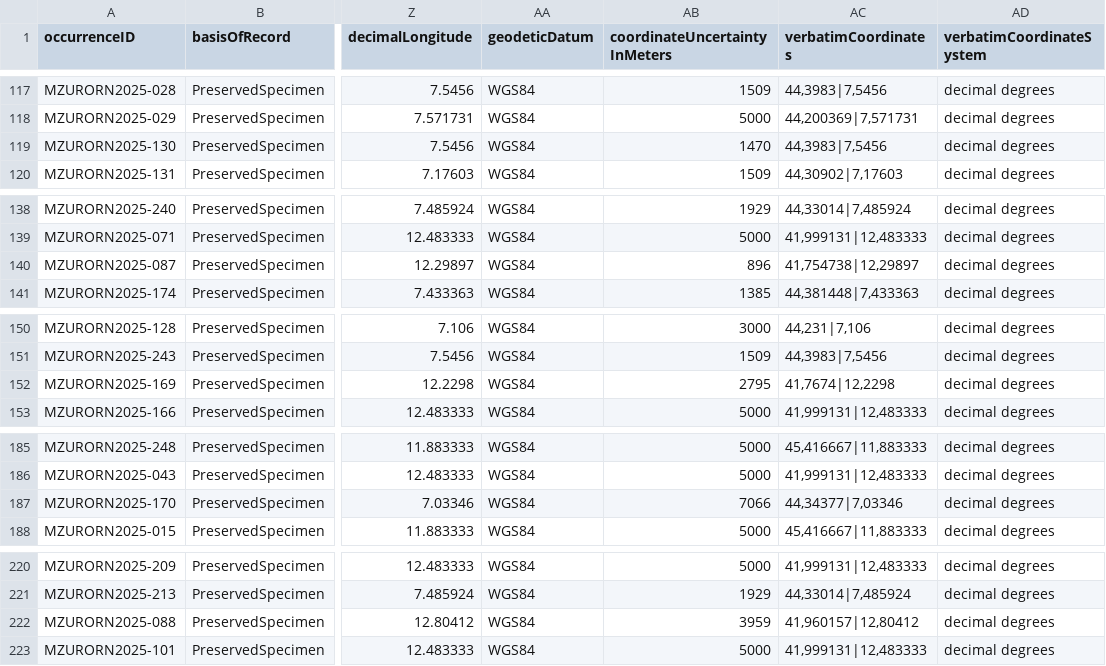
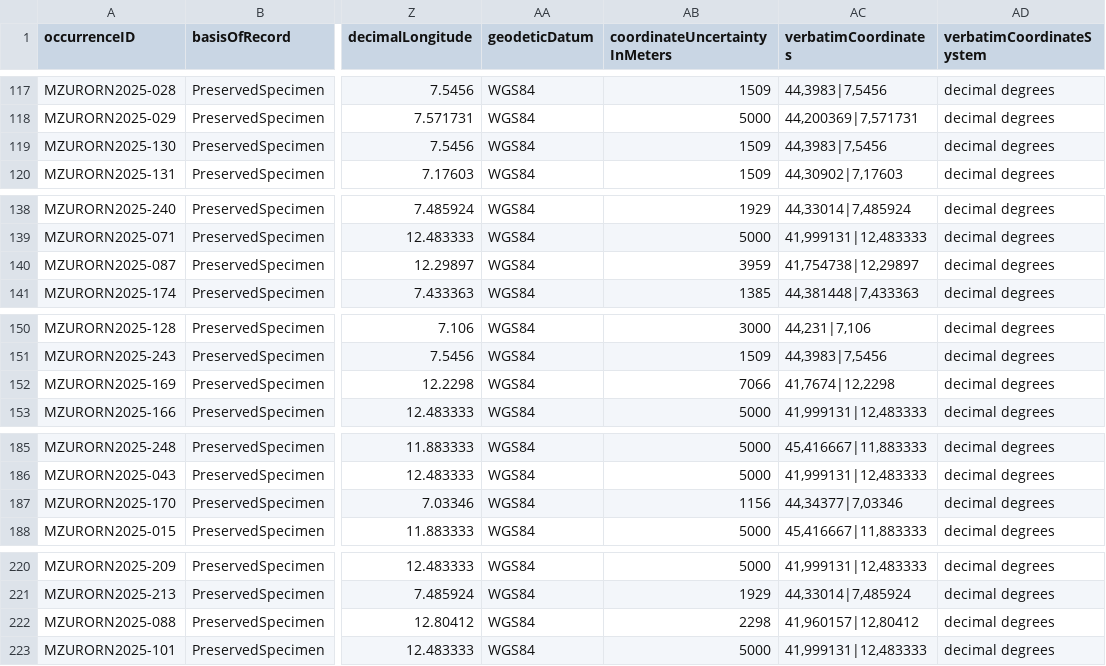
Before and after one commit to Sapienza-BBCD/MZUR-Ornitology, a CSV file: data/occurrences_darwin_core.csv, drawn as a sheet; only a part is shown, gaps mark what is left out; the diff covers the shown part only; the diff names each change by its address in the sheet, - before the commit and + after, or states it on an @@ line.

```diff
--- a/data/occurrences_darwin_core.csv
+++ b/data/occurrences_darwin_core.csv
-AB119 (coordinateUncertaintyInMeters): 1470
+AB119 (coordinateUncertaintyInMeters): 1509
-AB140 (coordinateUncertaintyInMeters): 896
+AB140 (coordinateUncertaintyInMeters): 3959
-AB152 (coordinateUncertaintyInMeters): 2795
+AB152 (coordinateUncertaintyInMeters): 7066
-AB187 (coordinateUncertaintyInMeters): 7066
+AB187 (coordinateUncertaintyInMeters): 1156
-AB222 (coordinateUncertaintyInMeters): 3959
+AB222 (coordinateUncertaintyInMeters): 2298
```
Also changed, not shown: 22 edited cells elsewhere in this file, 59 other files.
